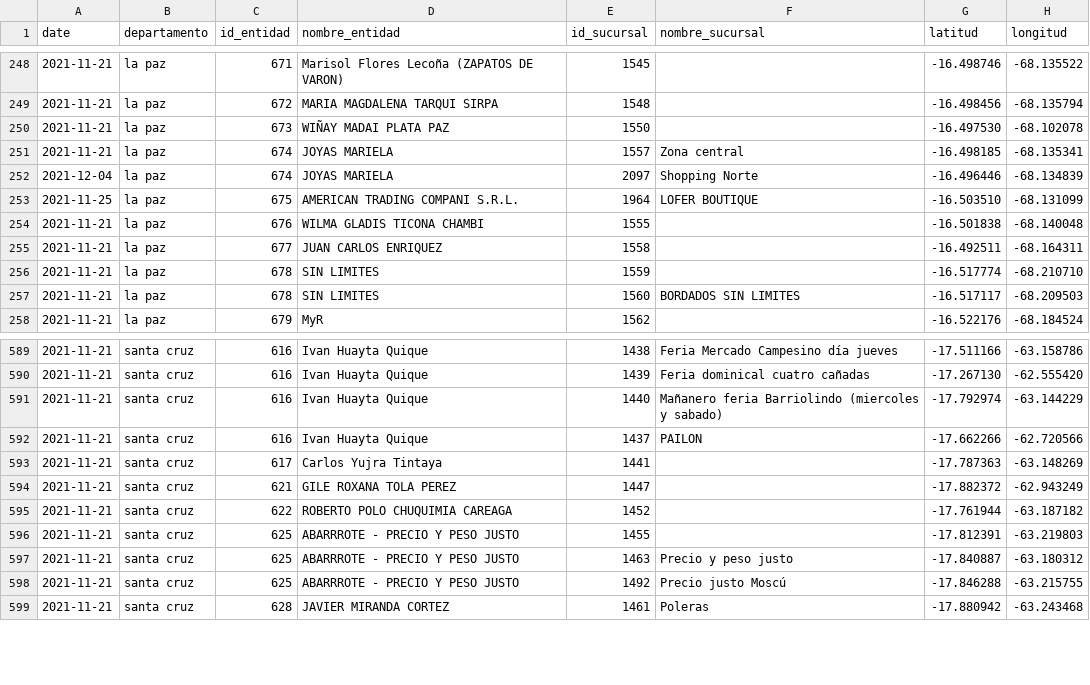
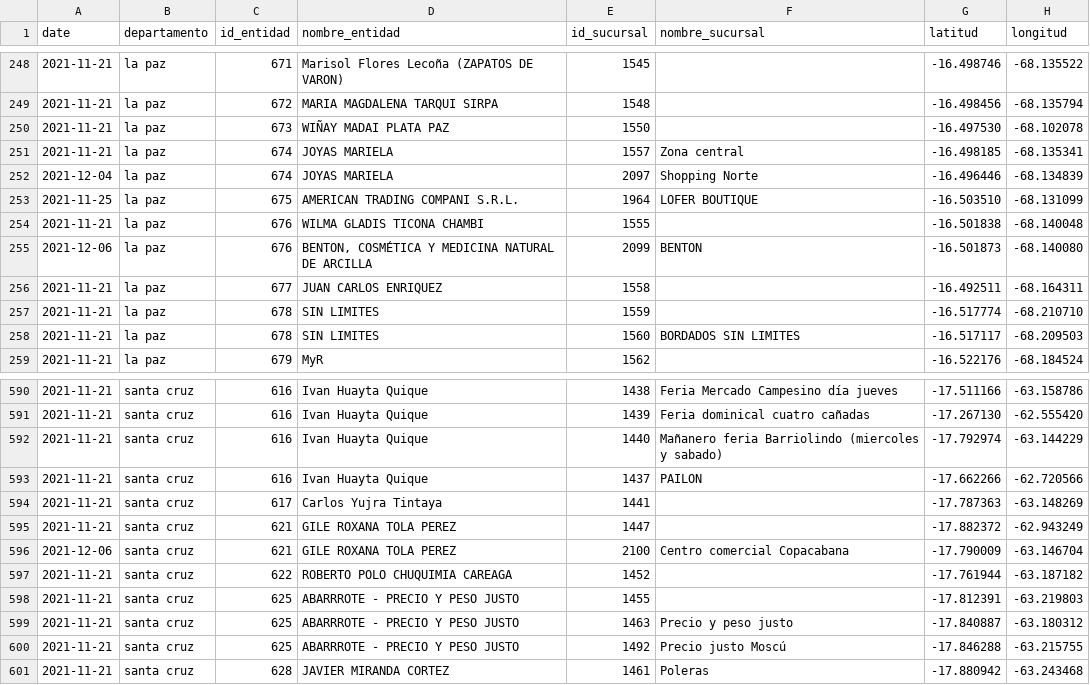
Before and after one commit to mauforonda/consumelonuestro, a CSV file: data/entidades.csv, drawn as a sheet; only a part is shown, gaps mark what is left out; the diff names each change by its address in the sheet, - before the commit and + after, or states it on an @@ line.

Commit message:
[ci] actualización

```diff
--- a/data/entidades.csv
+++ b/data/entidades.csv
+row 255: 2021-12-06 | la paz | 676 | BENTON, COSMÉTICA Y MEDICINA NATURAL DE ARCILLA | 2099 | BENTON | -16.501873 | -68.140080
+row 596: 2021-12-06 | santa cruz | 621 | GILE ROXANA TOLA PEREZ | 2100 | Centro comercial Copacabana | -17.790009 | -63.146704
```
